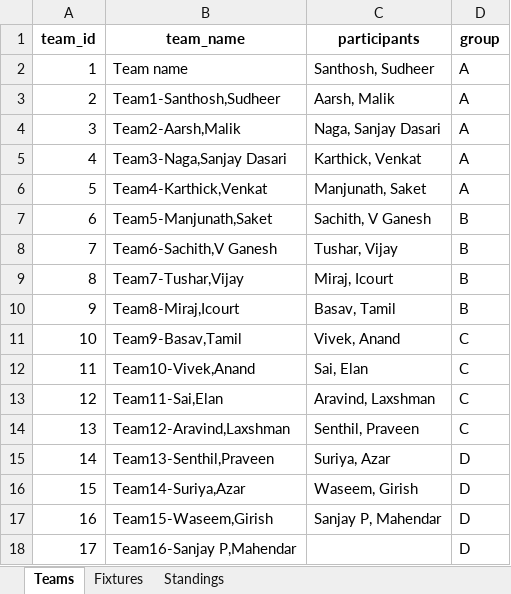
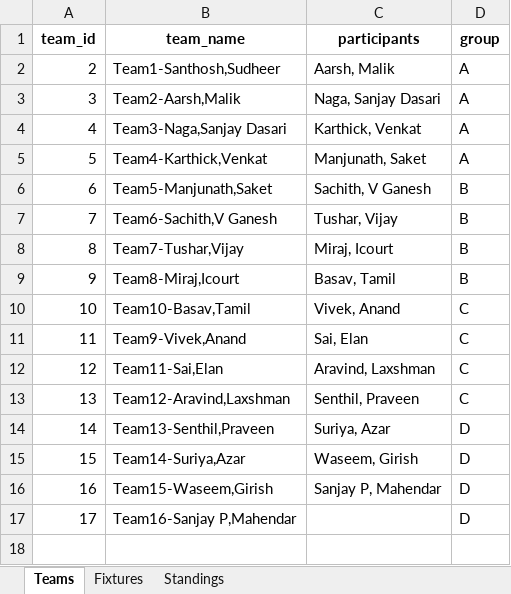
Before and after one commit to BasavarajayyaMathad/my-apps, an Excel workbook: tournament_results.xlsx, sheet Teams, drawn as a sheet; values as stored, in another font and other column widths than the file's, no borders; removed rows and columns are numbered as before the commit, all else as after; the diff names each change by its address in the sheet, - before the commit and + after, or states it on an @@ line.

```diff
--- a/tournament_results.xlsx (sheet Teams)
+++ b/tournament_results.xlsx (sheet Teams)
-row 2: 1 | Team name | Santhosh, Sudheer | A
-B10 (team_name): Team9-Basav,Tamil
+B10 (team_name): Team10-Basav,Tamil
-B11 (team_name): Team10-Vivek,Anand
+B11 (team_name): Team9-Vivek,Anand
```
Also changed, not shown: sheet Fixtures, sheet Standings, 5 other files.
